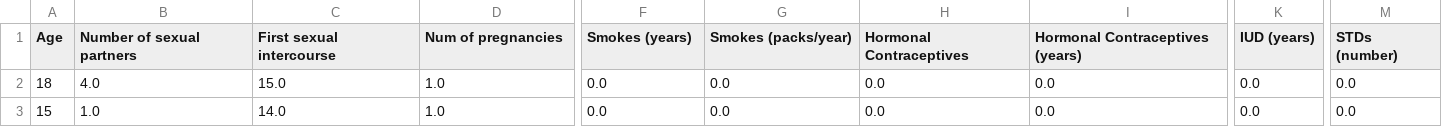
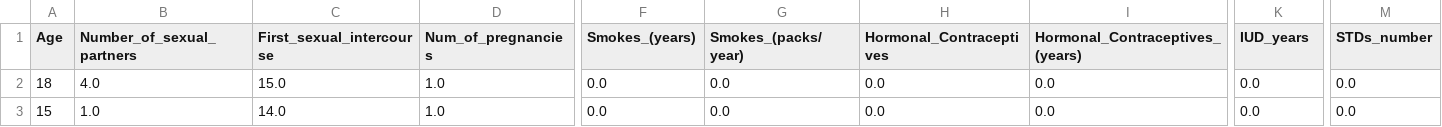
Before and after one commit to csymvoul/influential-instances-generation, a CSV file: datasets/CervicalCancer.csv, drawn as a sheet; only a part is shown, gaps mark what is left out; the diff covers the shown part only; the diff names each change by its address in the sheet, - before the commit and + after, or states it on an @@ line.

```diff
--- a/datasets/CervicalCancer.csv
+++ b/datasets/CervicalCancer.csv
-B1: Number of sexual partners
+B1: Number_of_sexual_partners
-C1: First sexual intercourse
+C1: First_sexual_intercourse
-D1: Num of pregnancies
+D1: Num_of_pregnancies
-F1: Smokes (years)
+F1: Smokes_(years)
-G1: Smokes (packs/year)
+G1: Smokes_(packs/year)
-H1: Hormonal Contraceptives
+H1: Hormonal_Contraceptives
-I1: Hormonal Contraceptives (years)
+I1: Hormonal_Contraceptives_(years)
-K1: IUD (years)
+K1: IUD_years
-M1: STDs (number)
+M1: STDs_number
```
Also changed, not shown: 10 edited cells elsewhere in this file, 1 other file.
